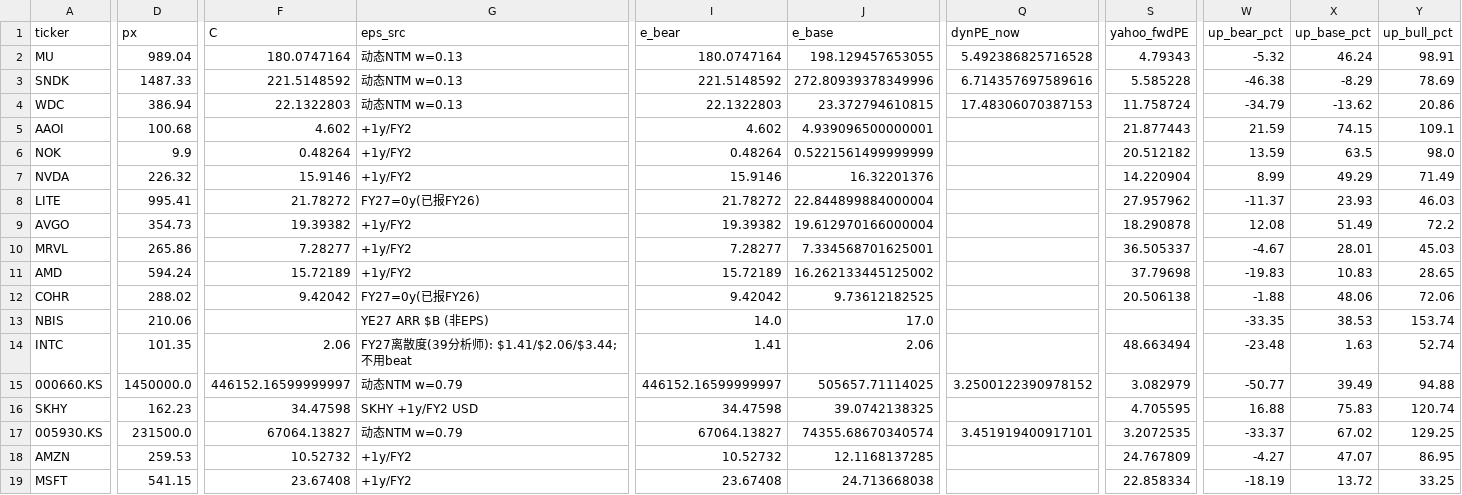
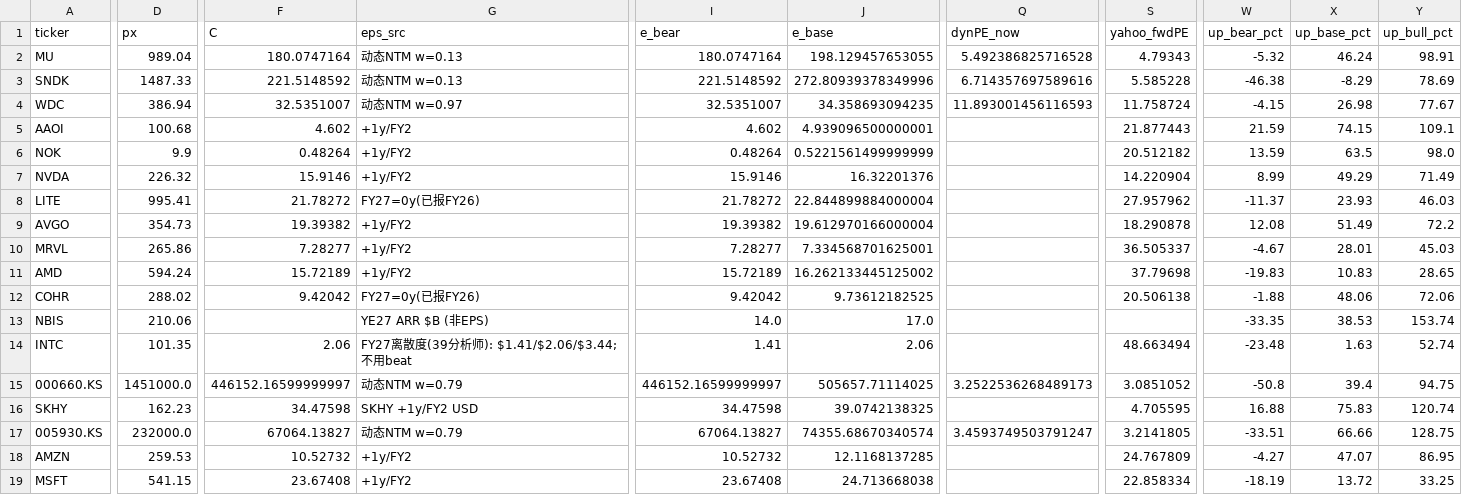
Before and after one commit to chessqian629/torchtitan, a CSV file: us_tech_3tier_master_20261013.csv, drawn as a sheet; only a part is shown, gaps mark what is left out; the diff covers the shown part only; the diff names each change by its address in the sheet, - before the commit and + after, or states it on an @@ line.

```diff
--- a/us_tech_3tier_master_20261013.csv
+++ b/us_tech_3tier_master_20261013.csv
-F4 (C): 22.1322803
+F4 (C): 32.5351007
-G4 (eps_src): 动态NTM w=0.13
+G4 (eps_src): 动态NTM w=0.97
-I4 (e_bear): 22.1322803
+I4 (e_bear): 32.5351007
-J4 (e_base): 23.372794610815
+J4 (e_base): 34.358693094235
-Q4 (dynPE_now): 17.48306070387153
+Q4 (dynPE_now): 11.893001456116593
-W4 (up_bear_pct): -34.79
+W4 (up_bear_pct): -4.15
-X4 (up_base_pct): -13.62
+X4 (up_base_pct): 26.98
-Y4 (up_bull_pct): 20.86
+Y4 (up_bull_pct): 77.67
-D15 (px): 1450000.0
+D15 (px): 1451000.0
-Q15 (dynPE_now): 3.2500122390978152
+Q15 (dynPE_now): 3.2522536268489173
-S15 (yahoo_fwdPE): 3.082979
+S15 (yahoo_fwdPE): 3.0851052
-W15 (up_bear_pct): -50.77
+W15 (up_bear_pct): -50.8
-X15 (up_base_pct): 39.49
+X15 (up_base_pct): 39.4
-Y15 (up_bull_pct): 94.88
+Y15 (up_bull_pct): 94.75
-D17 (px): 231500.0
+D17 (px): 232000.0
-Q17 (dynPE_now): 3.451919400917101
+Q17 (dynPE_now): 3.4593749503791247
-S17 (yahoo_fwdPE): 3.2072535
+S17 (yahoo_fwdPE): 3.2141805
-W17 (up_bear_pct): -33.37
+W17 (up_bear_pct): -33.51
-X17 (up_base_pct): 67.02
+X17 (up_base_pct): 66.66
-Y17 (up_bull_pct): 129.25
+Y17 (up_bull_pct): 128.75
```
Also changed, not shown: 4 edited cells elsewhere in this file, us_tech_3tier_master_latest.csv, 1 other file.
